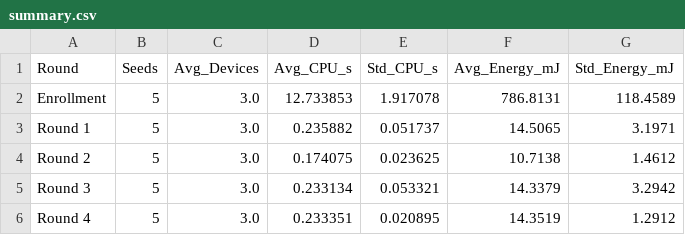
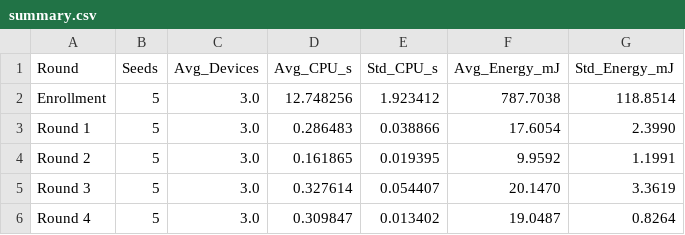
Before and after one commit to arpenaz-28/Codes-For-COOJA, a CSV file: Revised-Anonymity/Simulation-Results/Desync/csv/summary.csv, drawn as a sheet.

```diff
--- a/Revised-Anonymity/Simulation-Results/Desync/csv/summary.csv
+++ b/Revised-Anonymity/Simulation-Results/Desync/csv/summary.csv
@@ -1,6 +1,6 @@
 Round,Seeds,Avg_Devices,Avg_CPU_s,Std_CPU_s,Avg_Energy_mJ,Std_Energy_mJ
-Enrollment,5,3.0,12.733853,1.917078,786.8131,118.4589
-Round 1,5,3.0,0.235882,0.051737,14.5065,3.1971
-Round 2,5,3.0,0.174075,0.023625,10.7138,1.4612
-Round 3,5,3.0,0.233134,0.053321,14.3379,3.2942
-Round 4,5,3.0,0.233351,0.020895,14.3519,1.2912
+Enrollment,5,3.0,12.748256,1.923412,787.7038,118.8514
+Round 1,5,3.0,0.286483,0.038866,17.6054,2.3990
+Round 2,5,3.0,0.161865,0.019395,9.9592,1.1991
+Round 3,5,3.0,0.327614,0.054407,20.1470,3.3619
+Round 4,5,3.0,0.309847,0.013402,19.0487,0.8264
```
Also changed, not shown: Base-Scheme/Simulation-Results/Desync/csv/raw_seed123456.csv, Base-Scheme/Simulation-Results/Desync/csv/raw_seed234567.csv, 25 other files.
